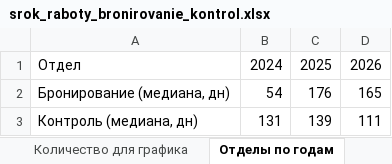
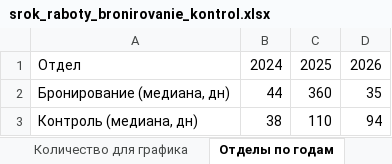
Before and after one commit to hriwayhr/HR-projects, an Excel workbook: srok_raboty_bronirovanie_kontrol.xlsx, sheet Отделы по годам, drawn as a sheet; values as stored, in another font and other column widths than the file's, no borders; charts and pictures not drawn; the diff names each change by its address in the sheet, - before the commit and + after, or states it on an @@ line.

```diff
--- a/srok_raboty_bronirovanie_kontrol.xlsx (sheet Отделы по годам)
+++ b/srok_raboty_bronirovanie_kontrol.xlsx (sheet Отделы по годам)
-B2: 54
+B2: 44
-C2: 176
+C2: 360
-D2: 165
+D2: 35
-B3: 131
+B3: 38
-C3: 139
+C3: 110
-D3: 111
+D3: 94
```
Also changed, not shown: sheet Все записи, sheet Срез на дату, sheet По должностям (ушли), sheet Действующие, sheet Количество для графика, sheet Когорты найма, 1 more sheet, charts or pictures.
